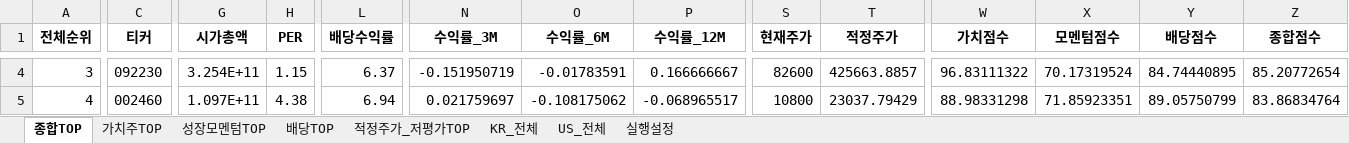
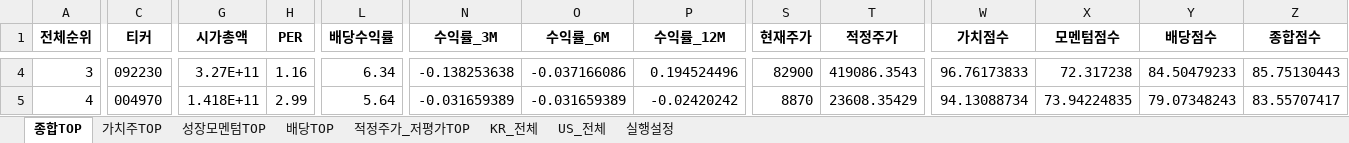
Before and after one commit to cskono1csm/stock-scanner, an Excel workbook: docs/reports/latest.xlsx, sheet 종합TOP, drawn as a sheet; only a part is shown, gaps mark what is left out; values as stored, in another font and other column widths than the file's, no borders; the diff covers the shown part only; the diff names each change by its address in the sheet, - before the commit and + after, or states it on an @@ line.

```diff
--- a/docs/reports/latest.xlsx (sheet 종합TOP)
+++ b/docs/reports/latest.xlsx (sheet 종합TOP)
-G4 (시가총액): 3.254E+11
+G4 (시가총액): 3.27E+11
-H4 (PER): 1.15
+H4 (PER): 1.16
-L4 (배당수익률): 6.37
+L4 (배당수익률): 6.34
-N4 (수익률_3M): -0.151950719
+N4 (수익률_3M): -0.138253638
-O4 (수익률_6M): -0.01783591
+O4 (수익률_6M): -0.037166086
-P4 (수익률_12M): 0.166666667
+P4 (수익률_12M): 0.194524496
-S4 (현재주가): 82600
+S4 (현재주가): 82900
-T4 (적정주가): 425663.8857
+T4 (적정주가): 419086.3543
-W4 (가치점수): 96.83111322
+W4 (가치점수): 96.76173833
-X4 (모멘텀점수): 70.17319524
+X4 (모멘텀점수): 72.317238
-Y4 (배당점수): 84.74440895
+Y4 (배당점수): 84.50479233
-Z4 (종합점수): 85.20772654
+Z4 (종합점수): 85.75130443
-C5 (티커): 002460
+C5 (티커): 004970
-G5 (시가총액): 1.097E+11
+G5 (시가총액): 1.418E+11
-H5 (PER): 4.38
+H5 (PER): 2.99
-L5 (배당수익률): 6.94
+L5 (배당수익률): 5.64
-N5 (수익률_3M): 0.021759697
+N5 (수익률_3M): -0.031659389
-O5 (수익률_6M): -0.108175062
+O5 (수익률_6M): -0.031659389
-P5 (수익률_12M): -0.068965517
+P5 (수익률_12M): -0.02420242
-S5 (현재주가): 10800
+S5 (현재주가): 8870
-T5 (적정주가): 23037.79429
+T5 (적정주가): 23608.35429
-W5 (가치점수): 88.98331298
+W5 (가치점수): 94.13088734
-X5 (모멘텀점수): 71.85923351
+X5 (모멘텀점수): 73.94224835
-Y5 (배당점수): 89.05750799
+Y5 (배당점수): 79.07348243
-Z5 (종합점수): 83.86834764
+Z5 (종합점수): 83.55707417
```
Also changed, not shown: 1918 edited cells elsewhere in this sheet, sheet KR_전체, sheet US_전체, sheet 배당TOP, sheet 적정주가_저평가TOP, sheet 가치주TOP, sheet 성장모멘텀TOP, 1 more sheet, 1 other file.
